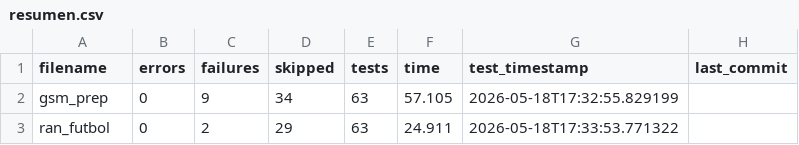
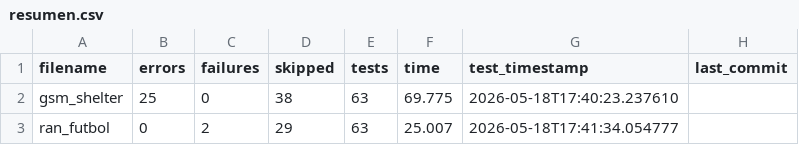
Before and after one commit to unpobrecitoalumno/SGE-odoo-tests, a CSV file: docs/V/resumen.csv, drawn as a sheet.

Commit message:
Tests from 172.31.78.69 on 20260518_173947

```diff
--- a/docs/V/resumen.csv
+++ b/docs/V/resumen.csv
@@ -1,3 +1,3 @@
 filename,errors,failures,skipped,tests,time,test_timestamp,last_commit
-"gsm_prep","0","9","34","63","57.105","2026-05-18T17:32:55.829199",""
-"ran_futbol","0","2","29","63","24.911","2026-05-18T17:33:53.771322",""
+"gsm_shelter","25","0","38","63","69.775","2026-05-18T17:40:23.237610",""
+"ran_futbol","0","2","29","63","25.007","2026-05-18T17:41:34.054777",""
```
Also changed, not shown: 5 other files.
